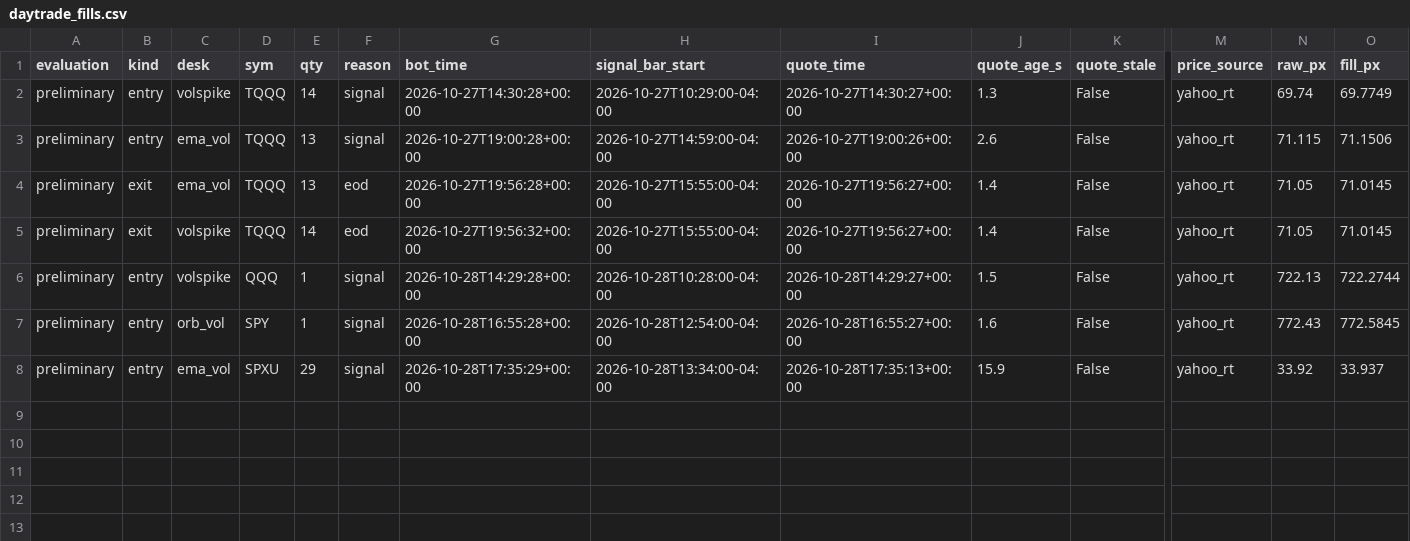
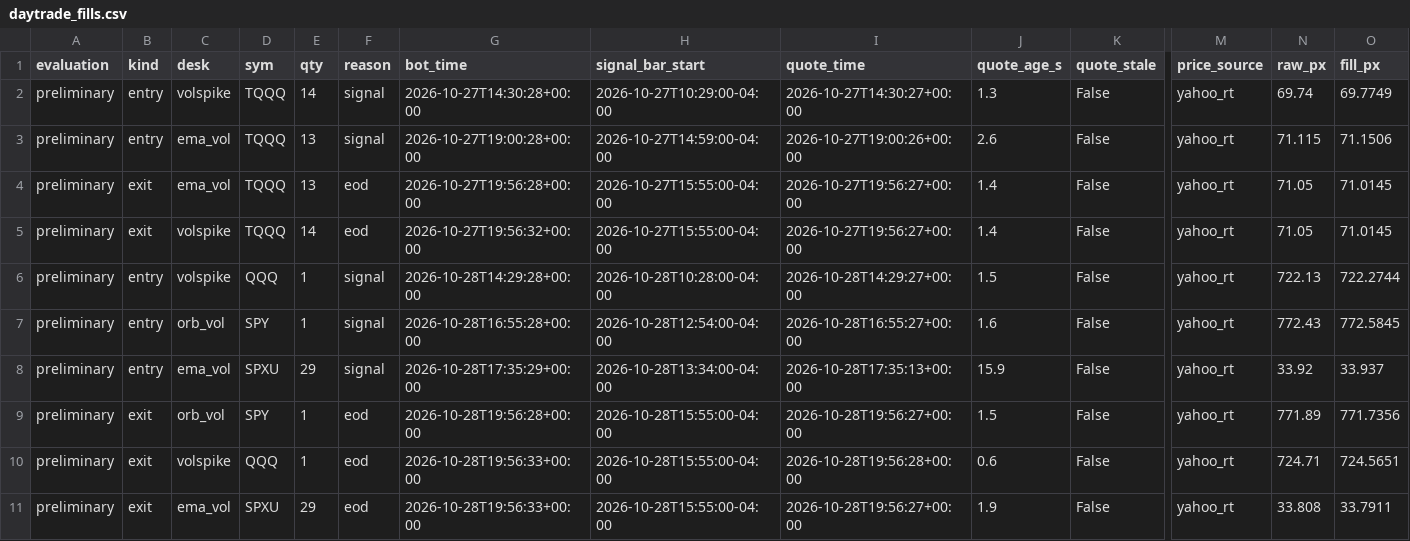
Before and after one commit to vivekgomathinayagam-ux/Trading-lab, a CSV file: ledger/daytrade_fills.csv, drawn as a sheet; only a part is shown, gaps mark what is left out; rows hold the shown columns only; the diff names each change by its address in the sheet, - before the commit and + after, or states it on an @@ line.

Commit message:
snapshot 2026-10-28T16:00-04:00

```diff
--- a/ledger/daytrade_fills.csv
+++ b/ledger/daytrade_fills.csv
+row 9: preliminary | exit | orb_vol | SPY | 1 | eod | 2026-10-28T19:56:28+00:00 | 2026-10-28T15:55:00-04:00 | 2026-10-28T19:56:27+00:00 | 1.5 | False | yahoo_rt | 771.89 | 771.7356
+row 10: preliminary | exit | volspike | QQQ | 1 | eod | 2026-10-28T19:56:33+00:00 | 2026-10-28T15:55:00-04:00 | 2026-10-28T19:56:28+00:00 | 0.6 | False | yahoo_rt | 724.71 | 724.5651
+row 11: preliminary | exit | ema_vol | SPXU | 29 | eod | 2026-10-28T19:56:33+00:00 | 2026-10-28T15:55:00-04:00 | 2026-10-28T19:56:27+00:00 | 1.9 | False | yahoo_rt | 33.808 | 33.7911
```
